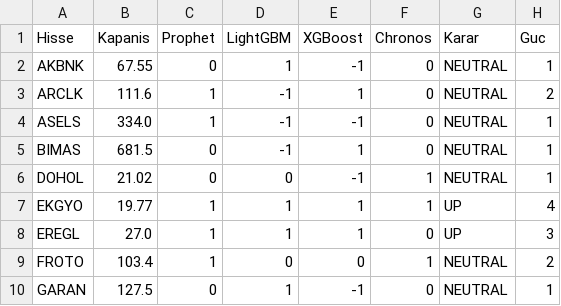
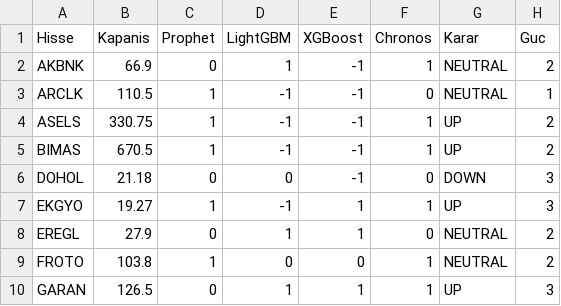
Before and after one commit to efekumru/bist30-pred, a CSV file: data/bist30_tahmin.csv, drawn as a sheet; only a part is shown; the diff covers the shown part only.

Commit message:
tahmin guncellendi

```diff
--- a/data/bist30_tahmin.csv
+++ b/data/bist30_tahmin.csv
@@ -1,10 +1,10 @@
 Hisse,Kapanis,Prophet,LightGBM,XGBoost,Chronos,Karar,Guc
-AKBNK,67.55,0,1,-1,0,NEUTRAL,1
-ARCLK,111.6,1,-1,1,0,NEUTRAL,2
-ASELS,334.0,1,-1,-1,0,NEUTRAL,1
-BIMAS,681.5,0,-1,1,0,NEUTRAL,1
-DOHOL,21.02,0,0,-1,1,NEUTRAL,1
-EKGYO,19.77,1,1,1,1,UP,4
-EREGL,27.0,1,1,1,0,UP,3
-FROTO,103.4,1,0,0,1,NEUTRAL,2
-GARAN,127.5,0,1,-1,0,NEUTRAL,1
+AKBNK,66.9,0,1,-1,1,NEUTRAL,2
+ARCLK,110.5,1,-1,-1,0,NEUTRAL,1
+ASELS,330.75,1,-1,-1,1,UP,2
+BIMAS,670.5,1,-1,-1,1,UP,2
+DOHOL,21.18,0,0,-1,0,DOWN,3
+EKGYO,19.27,1,-1,1,1,UP,3
+EREGL,27.9,0,1,1,0,NEUTRAL,2
+FROTO,103.8,1,0,0,1,NEUTRAL,2
+GARAN,126.5,0,1,1,1,UP,3
```
Also changed, not shown: 66 edited cells elsewhere in this file, 1 other file.
